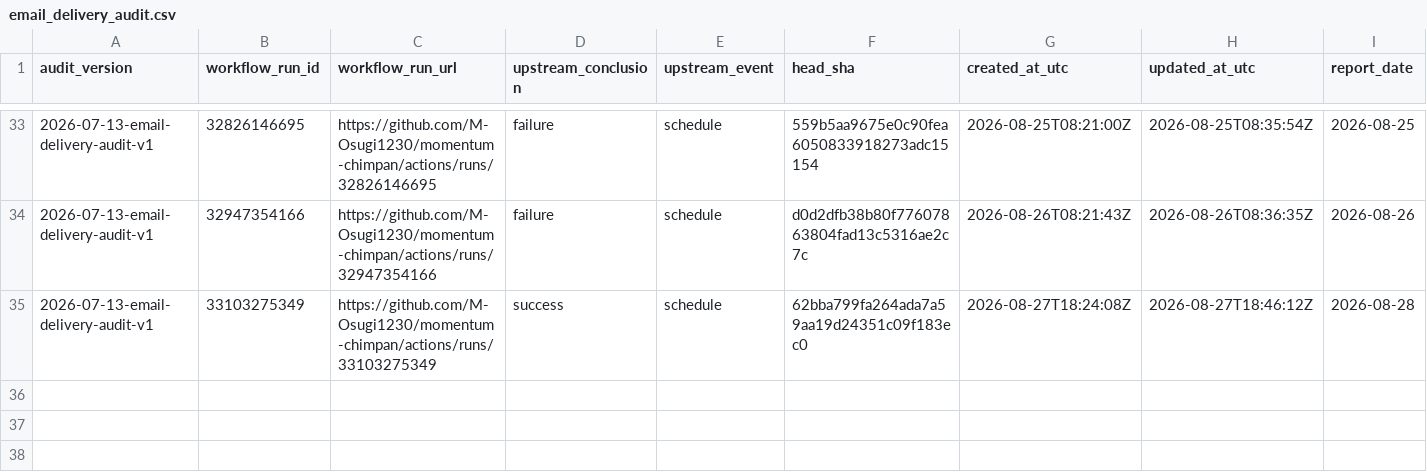
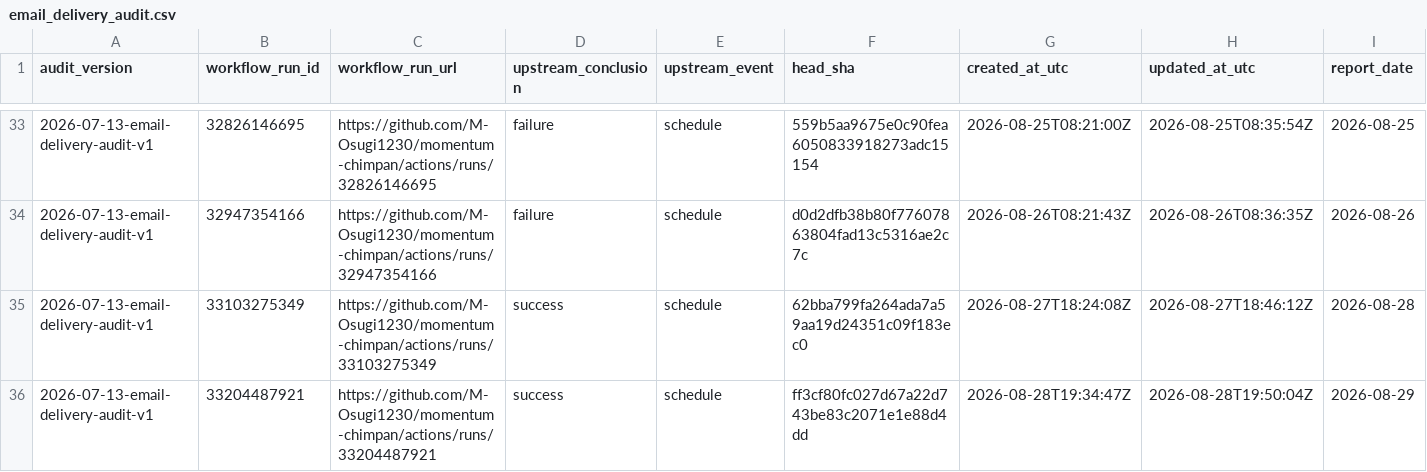
Before and after one commit to M-Osugi1230/momentum-chimpan, a CSV file: research/operations/email_delivery_audit.csv, drawn as a sheet; only a part is shown, gaps mark what is left out; rows hold the shown columns only; the diff names each change by its address in the sheet, - before the commit and + after, or states it on an @@ line.

```diff
--- a/research/operations/email_delivery_audit.csv
+++ b/research/operations/email_delivery_audit.csv
+row 36: 2026-07-13-email-delivery-audit-v1 | 33204487921 | https://github.com/M-Osugi1230/momentum-chimpan/actions/runs/33204487921 | success | schedule | ff3cf80fc027d67a22d743be83c2071e1e88d4dd | 2026-08-28T19:34:47Z | 2026-08-28T19:50:04Z | 2026-08-29
```
Also changed, not shown: 1 other file.
